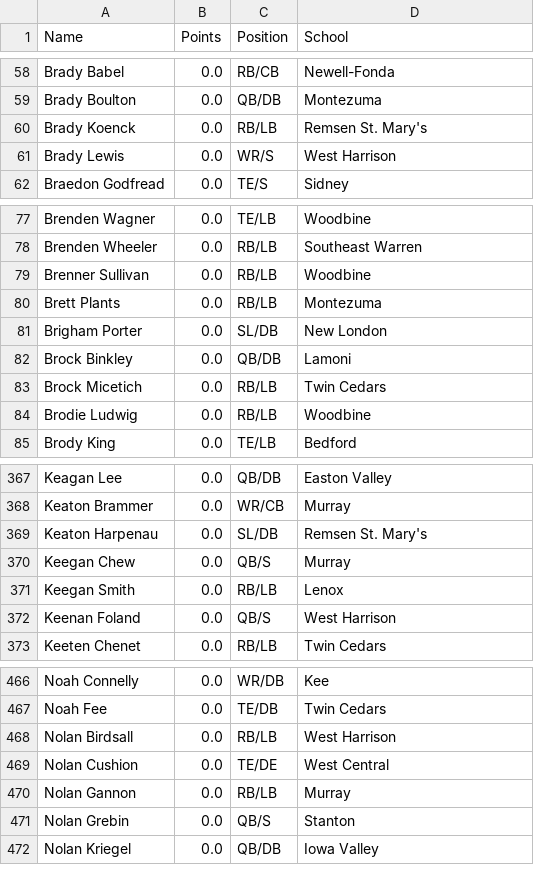
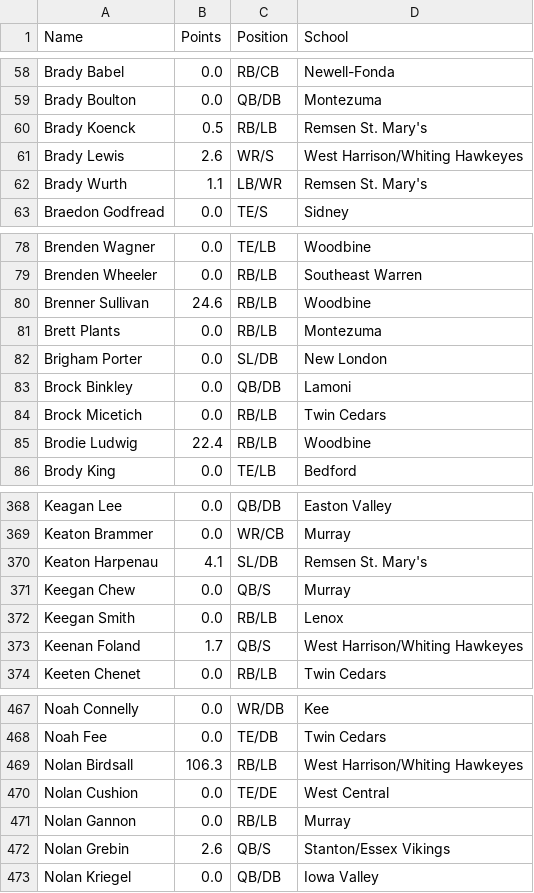
Before and after one commit to Fwiy27/8Man, a CSV file: data/Week3-points-ps.csv, drawn as a sheet; only a part is shown, gaps mark what is left out; the diff covers the shown part only.

```diff
--- a/data/Week3-points-ps.csv
+++ b/data/Week3-points-ps.csv
@@ -59,4 +59,5 @@ Brady Babel,0.0,RB/CB,Newell-Fonda
 Brady Boulton,0.0,QB/DB,Montezuma
-Brady Koenck,0.0,RB/LB,Remsen St. Mary's
-Brady Lewis,0.0,WR/S,West Harrison
+Brady Koenck,0.5,RB/LB,Remsen St. Mary's
+Brady Lewis,2.6,WR/S,West Harrison/Whiting Hawkeyes
+Brady Wurth,1.1,LB/WR,Remsen St. Mary's
 Braedon Godfread,0.0,TE/S,Sidney
@@ -78,3 +79,3 @@ Brenden Wagner,0.0,TE/LB,Woodbine
 Brenden Wheeler,0.0,RB/LB,Southeast Warren
-Brenner Sullivan,0.0,RB/LB,Woodbine
+Brenner Sullivan,24.6,RB/LB,Woodbine
 Brett Plants,0.0,RB/LB,Montezuma
@@ -83,3 +84,3 @@ Brock Binkley,0.0,QB/DB,Lamoni
 Brock Micetich,0.0,RB/LB,Twin Cedars
-Brodie Ludwig,0.0,RB/LB,Woodbine
+Brodie Ludwig,22.4,RB/LB,Woodbine
 Brody King,0.0,TE/LB,Bedford
@@ -368,6 +369,6 @@ Keagan Lee,0.0,QB/DB,Easton Valley
 Keaton Brammer,0.0,WR/CB,Murray
-Keaton Harpenau,0.0,SL/DB,Remsen St. Mary's
+Keaton Harpenau,4.1,SL/DB,Remsen St. Mary's
 Keegan Chew,0.0,QB/S,Murray
 Keegan Smith,0.0,RB/LB,Lenox
-Keenan Foland,0.0,QB/S,West Harrison
+Keenan Foland,1.7,QB/S,West Harrison/Whiting Hawkeyes
 Keeten Chenet,0.0,RB/LB,Twin Cedars
@@ -467,6 +468,6 @@ Noah Connelly,0.0,WR/DB,Kee
 Noah Fee,0.0,TE/DB,Twin Cedars
-Nolan Birdsall,0.0,RB/LB,West Harrison
+Nolan Birdsall,106.3,RB/LB,West Harrison/Whiting Hawkeyes
 Nolan Cushion,0.0,TE/DE,West Central
 Nolan Gannon,0.0,RB/LB,Murray
-Nolan Grebin,0.0,QB/S,Stanton
+Nolan Grebin,2.6,QB/S,Stanton/Essex Vikings
 Nolan Kriegel,0.0,QB/DB,Iowa Valley
```
Also changed, not shown: 30 edited cells elsewhere in this file, data/Week3-passing.csv, data/Week3-receiving-all.csv, 18 other files.
